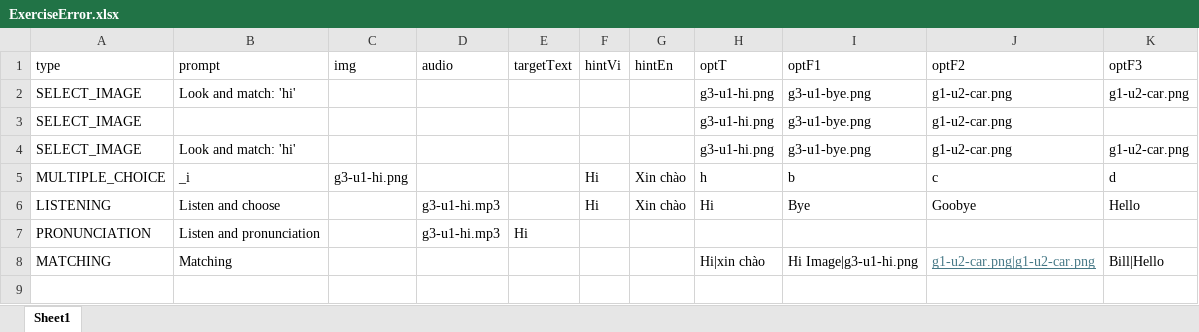
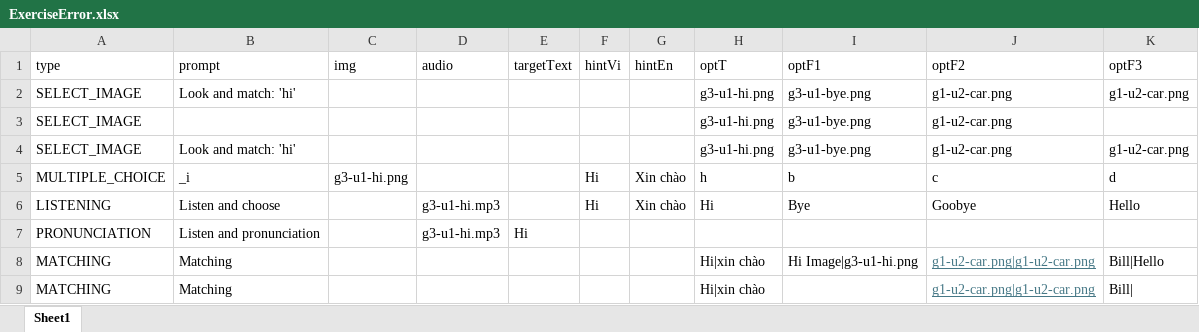
Before and after one commit to atuandev/4kidstudy-backend, an Excel workbook: data/import/ExerciseError.xlsx, sheet Sheet1, drawn as a sheet; values as stored, in another font and other column widths than the file's, no borders; the diff names each change by its address in the sheet, - before the commit and + after, or states it on an @@ line.

Commit message:
fix: import excercise

```diff
--- a/data/import/ExerciseError.xlsx (sheet Sheet1)
+++ b/data/import/ExerciseError.xlsx (sheet Sheet1)
+row 9: MATCHING | Matching |  |  |  |  |  | Hi|xin chào |  | g1-u2-car.png|g1-u2-car.png | Bill
```
